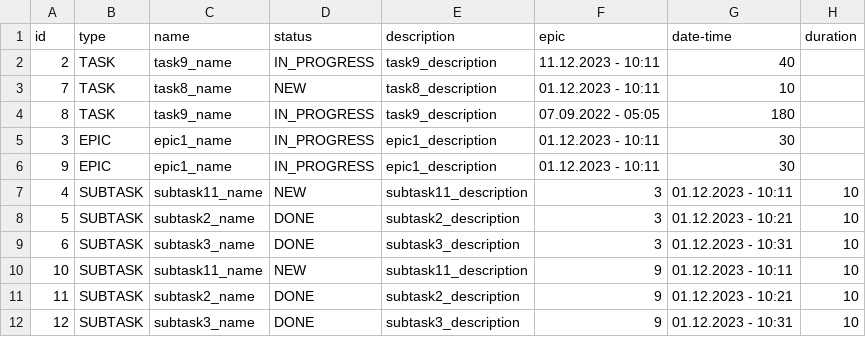
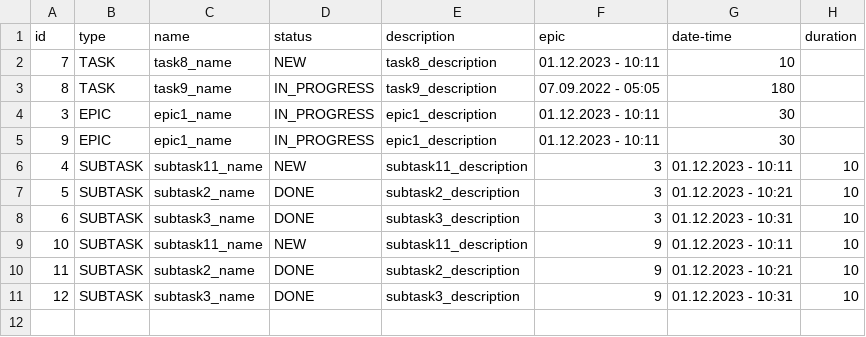
Before and after one commit to lazarx77/java-kanban, a CSV file: savedTasks.csv, drawn as a sheet.

Commit message:
Fix/ updated getPrioritizedTask

```diff
--- a/savedTasks.csv
+++ b/savedTasks.csv
@@ -1,3 +1,2 @@
 id,type,name,status,description,epic,date-time,duration
-2,TASK,task9_name,IN_PROGRESS,task9_description,11.12.2023 - 10:11,40
 7,TASK,task8_name,NEW,task8_description,01.12.2023 - 10:11,10
```
Also changed, not shown: 5 other files.
